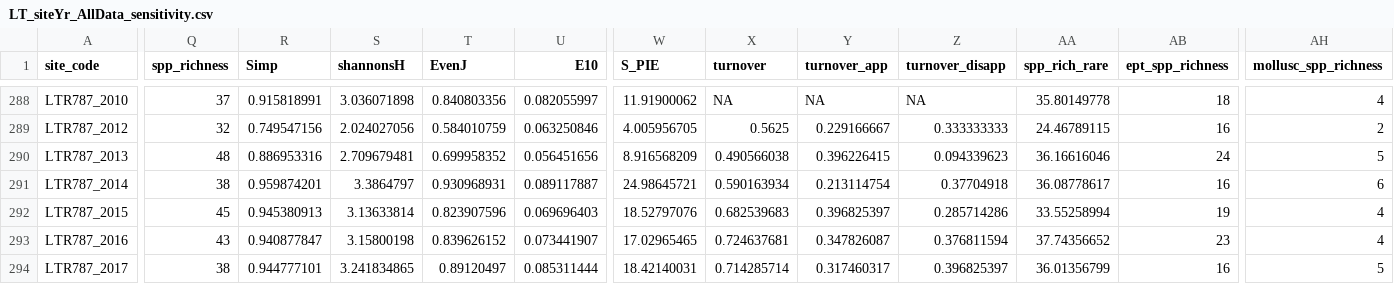
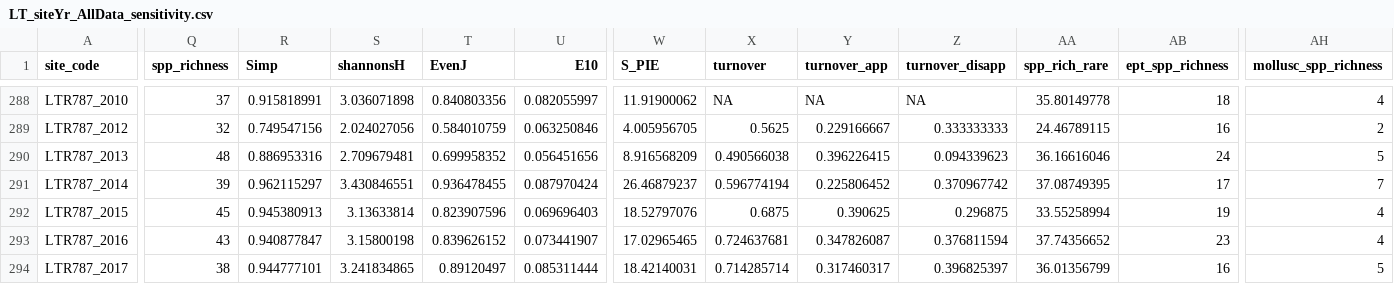
Before and after one commit to HeeeyNathan/Biochange_Paper1, a CSV file: Sensitivity/Data/LT_siteYr_AllData_sensitivity.csv, drawn as a sheet; only a part is shown, gaps mark what is left out; the diff covers the shown part only; the diff names each change by its address in the sheet, - before the commit and + after, or states it on an @@ line.

```diff
--- a/Sensitivity/Data/LT_siteYr_AllData_sensitivity.csv
+++ b/Sensitivity/Data/LT_siteYr_AllData_sensitivity.csv
-Q291 (spp_richness): 38
+Q291 (spp_richness): 39
-R291 (Simp): 0.959874201
+R291 (Simp): 0.962115297
-S291 (shannonsH): 3.3864797
+S291 (shannonsH): 3.430846551
-T291 (EvenJ): 0.930968931
+T291 (EvenJ): 0.936478455
-U291 (E10): 0.089117887
+U291 (E10): 0.087970424
-W291 (S_PIE): 24.98645721
+W291 (S_PIE): 26.46879237
-X291 (turnover): 0.590163934
+X291 (turnover): 0.596774194
-Y291 (turnover_app): 0.213114754
+Y291 (turnover_app): 0.225806452
-Z291 (turnover_disapp): 0.37704918
+Z291 (turnover_disapp): 0.370967742
-AA291 (spp_rich_rare): 36.08778617
+AA291 (spp_rich_rare): 37.08749395
-AB291 (ept_spp_richness): 16
+AB291 (ept_spp_richness): 17
-AH291 (mollusc_spp_richness): 6
+AH291 (mollusc_spp_richness): 7
-X292 (turnover): 0.682539683
+X292 (turnover): 0.6875
-Y292 (turnover_app): 0.396825397
+Y292 (turnover_app): 0.390625
-Z292 (turnover_disapp): 0.285714286
+Z292 (turnover_disapp): 0.296875
```
Also changed, not shown: 43 edited cells elsewhere in this file, Sensitivity/Data/LT_taxalist_2010-2020_long_sensitivity.csv, Sensitivity/Outputs/LT_Yr_meta_parento_ModelCounts_sensitivity.csv, 41 other files.
